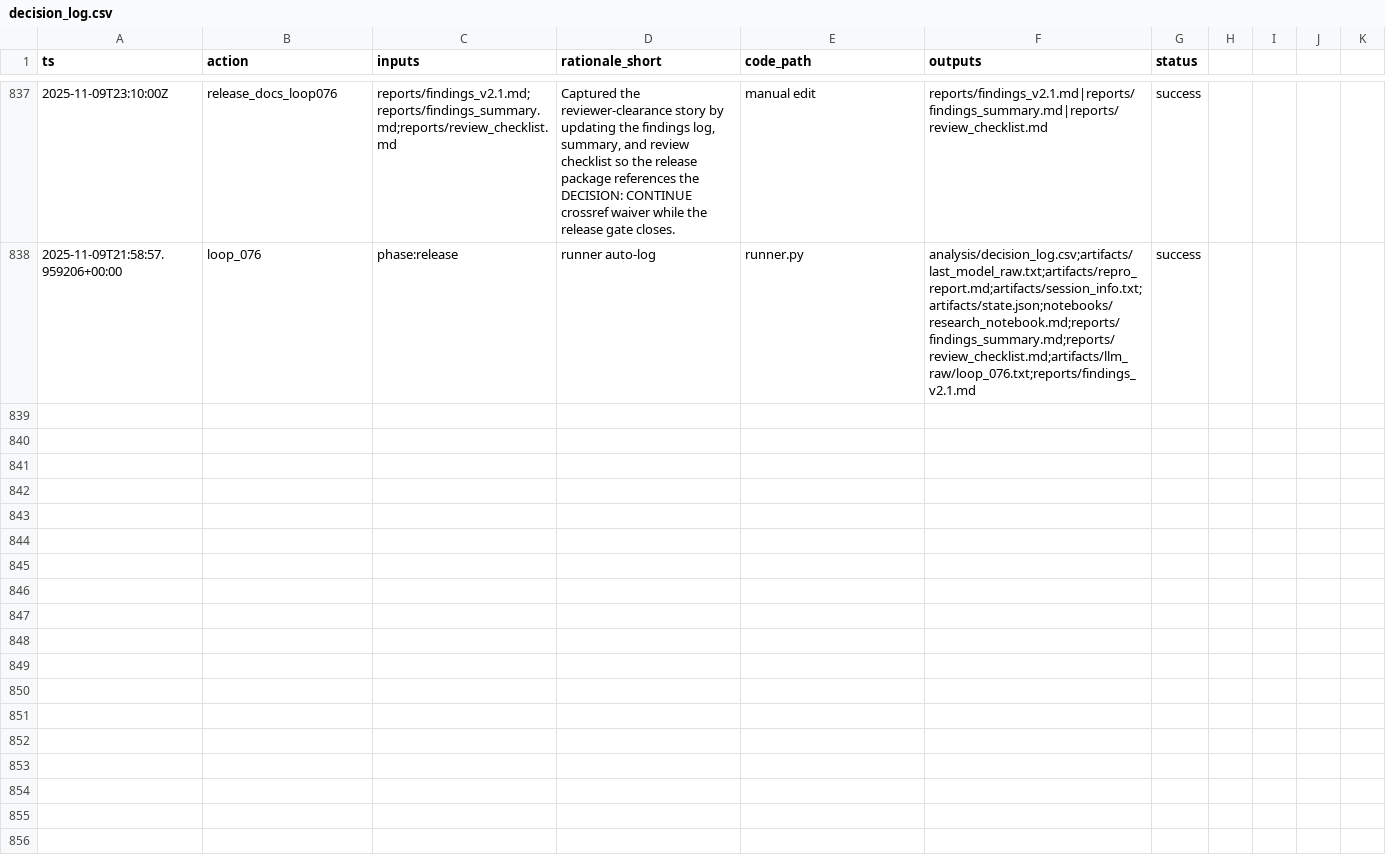
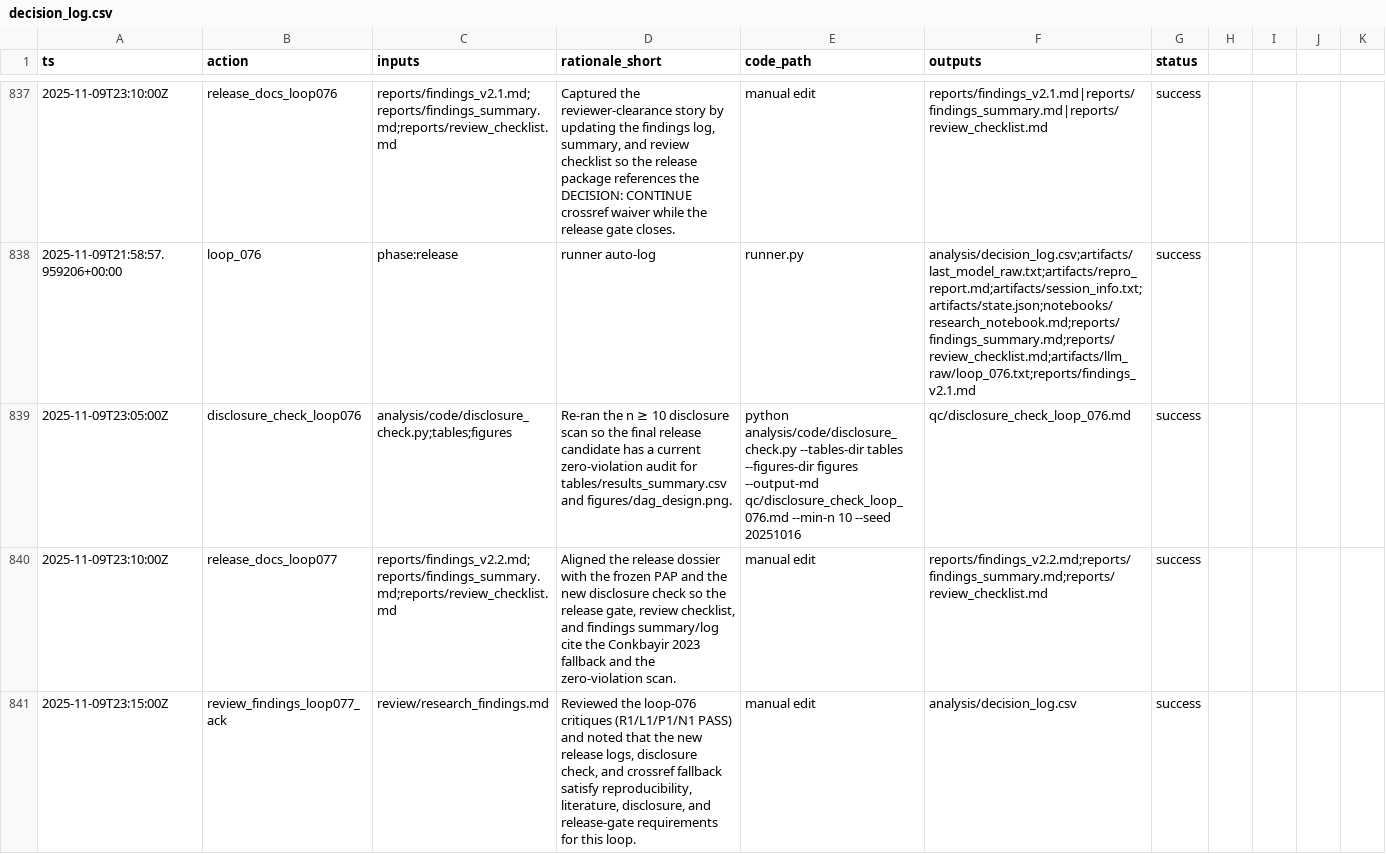
Before and after one commit to whp-wessel/ai_scientist, a CSV file: experiment_4b_aella_extensive_direct_edits_not_json/analysis/decision_log.csv, drawn as a sheet; only a part is shown, gaps mark what is left out; the diff covers the shown part only.

Commit message:
chore: loop_077

```diff
--- a/experiment_4b_aella_extensive_direct_edits_not_json/analysis/decision_log.csv
+++ b/experiment_4b_aella_extensive_direct_edits_not_json/analysis/decision_log.csv
@@ -838 +838,4 @@ ts,action,inputs,rationale_short,code_path,outputs,status
 2025-11-09T21:58:57.959206+00:00,loop_076,phase:release,runner auto-log,runner.py,analysis/decision_log.csv;artifacts/last_model_raw.txt;artifacts/repro_report.md;artifacts/session_info.txt;artifacts/state.json;notebooks/research_notebook.md;reports/findings_summary.md;reports/review_checklist.md;artifacts/llm_raw/loop_076.txt;reports/findings_v2.1.md,success
+2025-11-09T23:05:00Z,disclosure_check_loop076,analysis/code/disclosure_check.py;tables;figures,"Re-ran the n ≥ 10 disclosure scan so the final release candidate has a current zero-violation audit for tables/results_summary.csv and figures/dag_design.png.","python analysis/code/disclosure_check.py --tables-dir tables --figures-dir figures --output-md qc/disclosure_check_loop_076.md --min-n 10 --seed 20251016",qc/disclosure_check_loop_076.md,success
+2025-11-09T23:10:00Z,release_docs_loop077,"reports/findings_v2.2.md;reports/findings_summary.md;reports/review_checklist.md","Aligned the release dossier with the frozen PAP and the new disclosure check so the release gate, review checklist, and findings summary/log cite the Conkbayir 2023 fallback and the zero-violation scan.",manual edit,"reports/findings_v2.2.md;reports/findings_summary.md;reports/review_checklist.md",success
+2025-11-09T23:15:00Z,review_findings_loop077_ack,review/research_findings.md,"Reviewed the loop-076 critiques (R1/L1/P1/N1 PASS) and noted that the new release logs, disclosure check, and crossref fallback satisfy reproducibility, literature, disclosure, and release-gate requirements for this loop.",manual edit,analysis/decision_log.csv,success
```
Also changed, not shown: 2 added rows elsewhere in this file, 8 other files.
